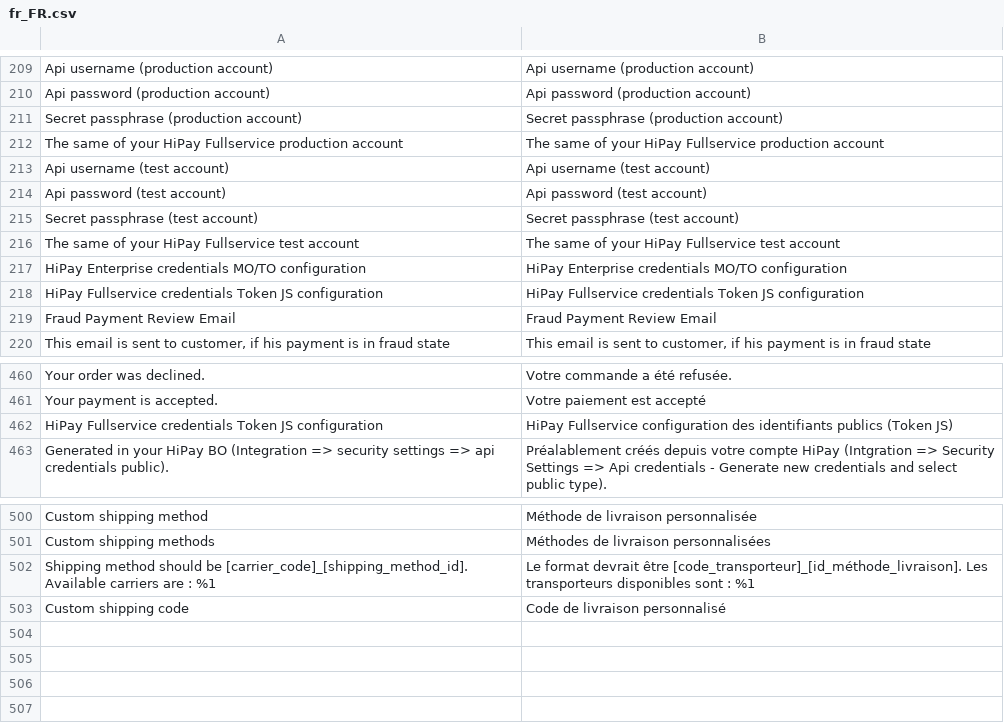
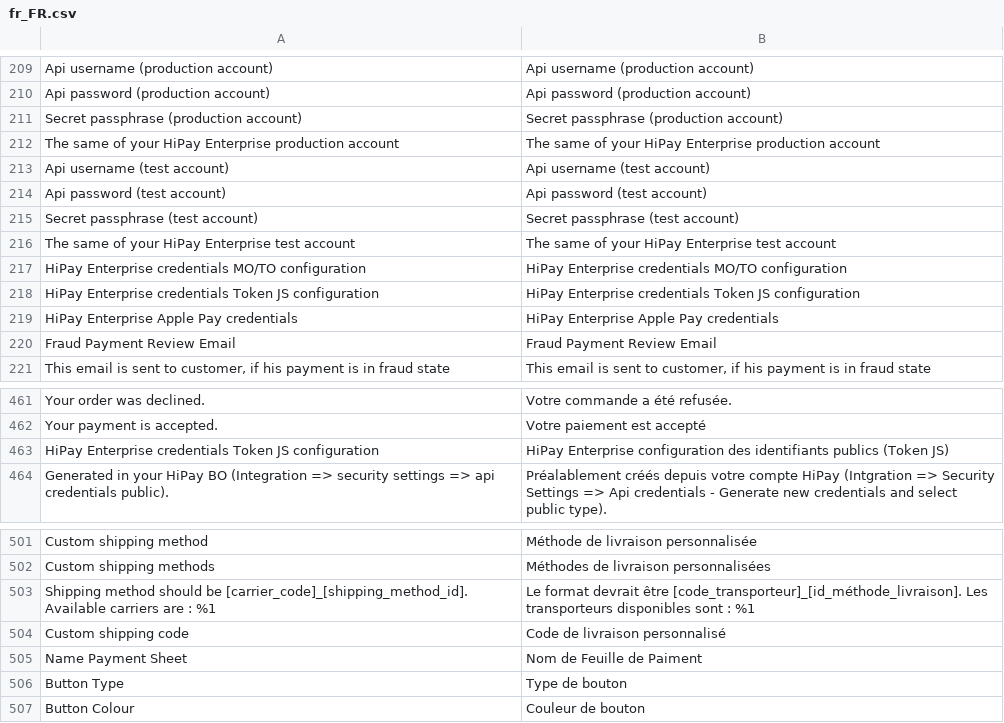
Before and after one commit to hipay/hipay-fullservice-sdk-magento2, a CSV file: i18n/fr_FR.csv, drawn as a sheet; only a part is shown, gaps mark what is left out; addresses are those after the commit; the diff names each change by its address in the sheet, - before the commit and + after, or states it on an @@ line.

```diff
--- a/i18n/fr_FR.csv
+++ b/i18n/fr_FR.csv
-A212: …your HiPay Fullservice production account
+A212: …your HiPay Enterprise production account
-B212: …your HiPay Fullservice production account
+B212: …your HiPay Enterprise production account
-A216: …your HiPay Fullservice test account
+A216: …your HiPay Enterprise test account
-B216: …your HiPay Fullservice test account
+B216: …your HiPay Enterprise test account
-A218: HiPay Fullservice credentials Token…
+A218: HiPay Enterprise credentials Token…
-B218: HiPay Fullservice credentials Token…
+B218: HiPay Enterprise credentials Token…
+row 219: HiPay Enterprise Apple Pay credentials | HiPay Enterprise Apple Pay credentials
-A463: HiPay Fullservice credentials Token…
+A463: HiPay Enterprise credentials Token…
-B463: HiPay Fullservice configuration des…
+B463: HiPay Enterprise configuration des…
+row 505: Name Payment Sheet | Nom de Feuille de Paiment
+row 506: Button Type | Type de bouton
+row 507: Button Colour | Couleur de bouton
```
Also changed, not shown: i18n/en_US.csv, 46 other files.
